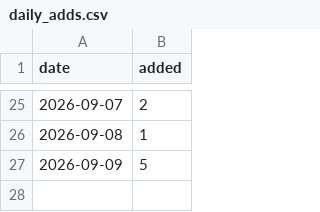
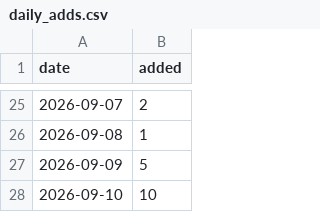
Before and after one commit to CharlesFainLehman/flock-crime-tracker, a CSV file: data/daily_adds.csv, drawn as a sheet; only a part is shown, gaps mark what is left out.

```diff
--- a/data/daily_adds.csv
+++ b/data/daily_adds.csv
@@ -27 +27,2 @@ date,added
 2026-09-09,5
+2026-09-10,10
```
Also changed, not shown: 4 other files.
